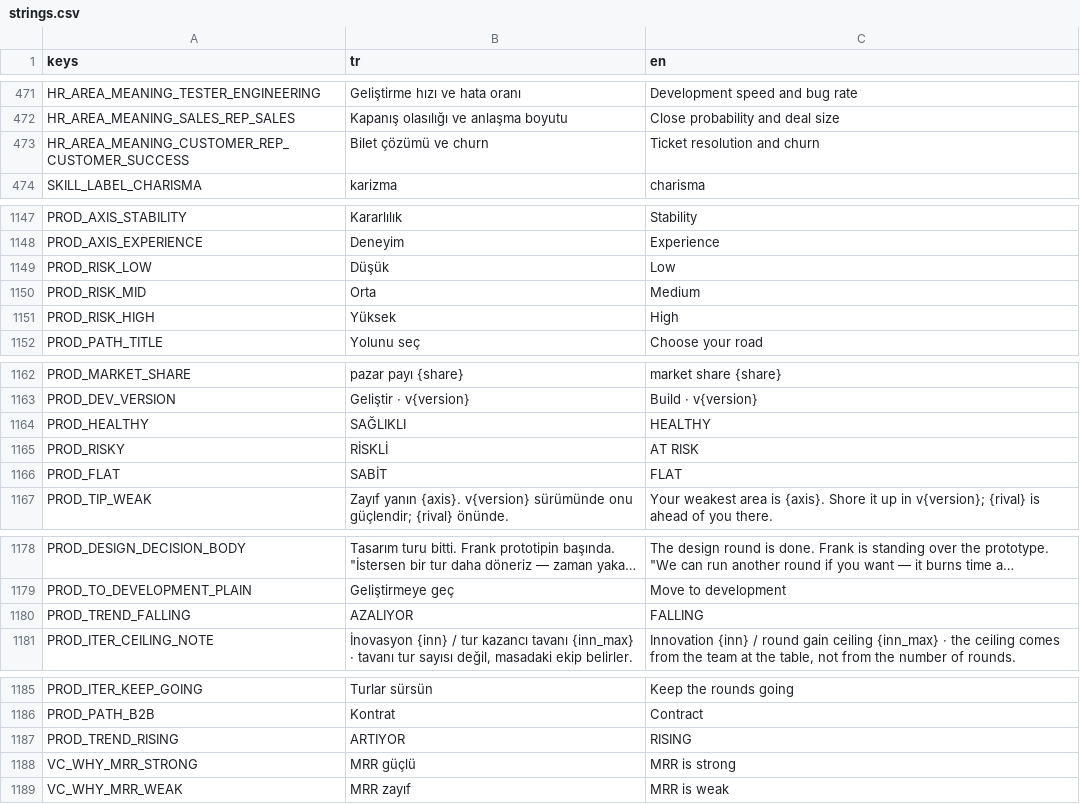
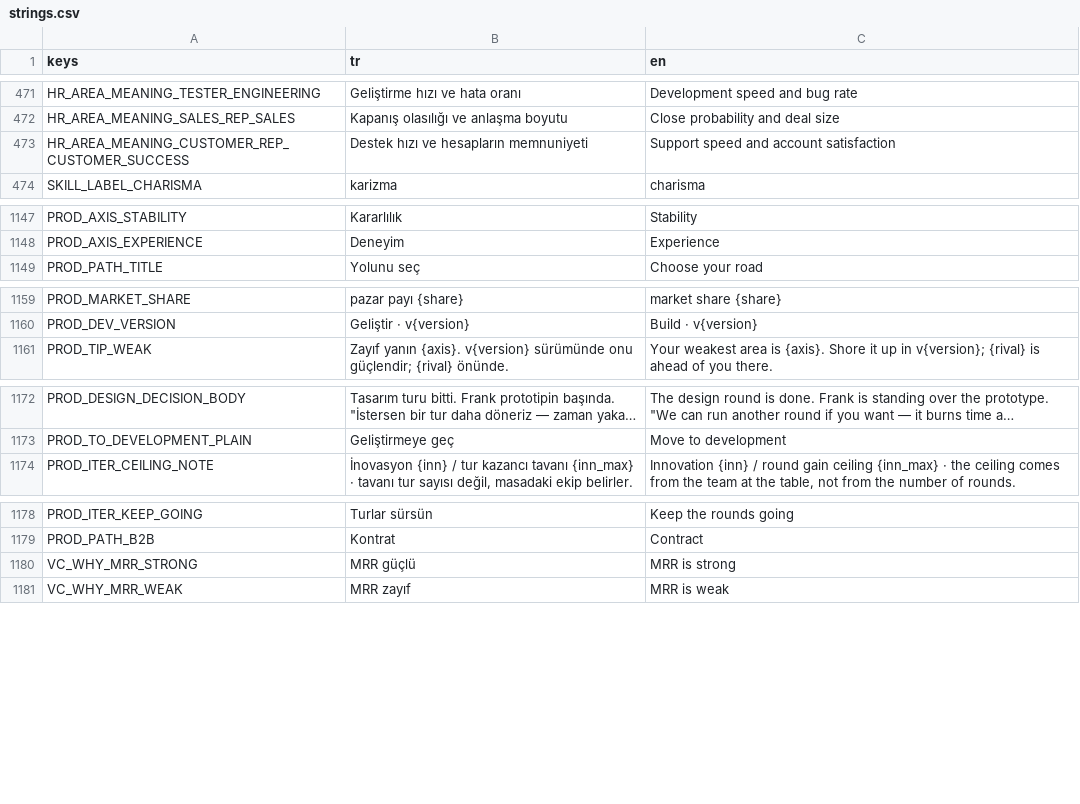
Before and after one commit to erdem1v/projectunicorn, a CSV file: project-unicorn/localization/strings.csv, drawn as a sheet; only a part is shown, gaps mark what is left out; long unchanged cells end in …; the diff names each change by its address in the sheet, - before the commit and + after, or states it on an @@ line.

```diff
--- a/project-unicorn/localization/strings.csv
+++ b/project-unicorn/localization/strings.csv
-B473 (tr): Bilet çözümü ve churn
+B473 (tr): Destek hızı ve hesapların memnuniyeti
-C473 (en): Ticket resolution and churn
+C473 (en): Support speed and account satisfaction
-row 1149: PROD_RISK_LOW | Düşük | Low
-row 1150: PROD_RISK_MID | Orta | Medium
-row 1151: PROD_RISK_HIGH | Yüksek | High
-row 1164: PROD_HEALTHY | SAĞLIKLI | HEALTHY
-row 1165: PROD_RISKY | RİSKLİ | AT RISK
-row 1166: PROD_FLAT | SABİT | FLAT
-row 1180: PROD_TREND_FALLING | AZALIYOR | FALLING
-row 1187: PROD_TREND_RISING | ARTIYOR | RISING
```
Also changed, not shown: 15 other files.
